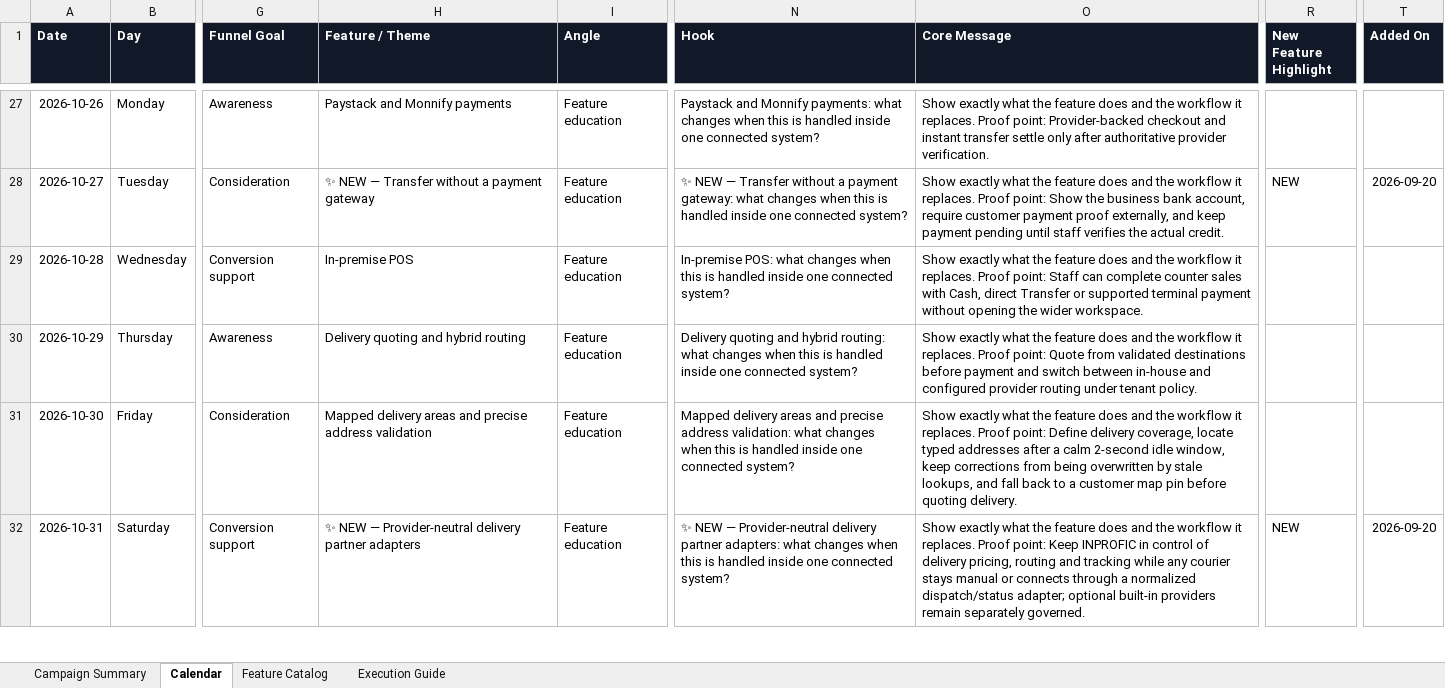
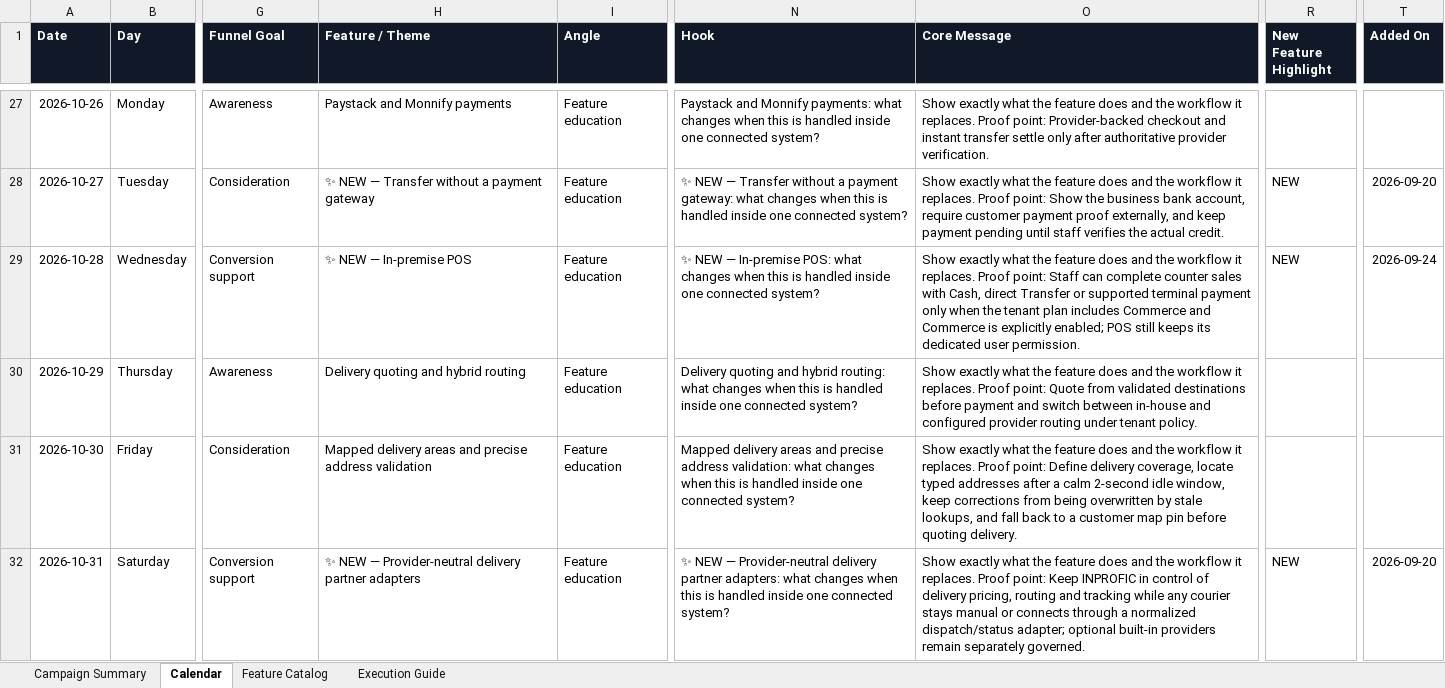
Before and after one commit to wunmijordan/inprofic, an Excel workbook: docs/INPROFIC_Q4_2026_Content_Calendar.xlsx, sheet Calendar, drawn as a sheet; only a part is shown, gaps mark what is left out; values as stored, in another font and other column widths than the file's, no borders; conditional formats and table styles not drawn; the diff covers the shown part only; the diff names each change by its address in the sheet, - before the commit and + after, or states it on an @@ line.

```diff
--- a/docs/INPROFIC_Q4_2026_Content_Calendar.xlsx (sheet Calendar)
+++ b/docs/INPROFIC_Q4_2026_Content_Calendar.xlsx (sheet Calendar)
-H29 (Feature / Theme): In-premise POS
+H29 (Feature / Theme): ✨ NEW — In-premise POS
-N29 (Hook): In-premise POS:…
+N29 (Hook): ✨ NEW — In-premise POS:…
-O29 (Core Message): …terminal payment without opening the wider workspace.
+O29 (Core Message): …terminal payment only when the tenant plan includes Commerce and Commerce is explicitly enabled; POS still keeps its dedicated user permission.
-R29 (New Feature Highlight): (empty)
+R29 (New Feature Highlight): NEW
-T29 (Added On): (empty)
+T29 (Added On): 2026-09-24
```
Also changed, not shown: 19 edited cells elsewhere in this sheet, sheet Campaign Summary, sheet Feature Catalog, 29 other files.
